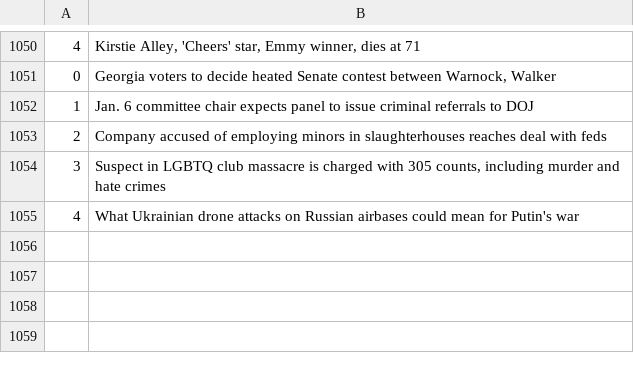
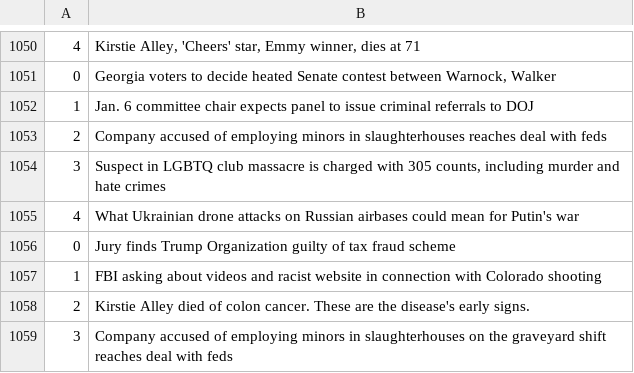
Before and after one commit to drishyatm/news_scrape, a CSV file: nbc_news.csv, drawn as a sheet; only a part is shown, gaps mark what is left out; the diff names each change by its address in the sheet, - before the commit and + after, or states it on an @@ line.

```diff
--- a/nbc_news.csv
+++ b/nbc_news.csv
+row 1056: 0 | Jury finds Trump Organization guilty of tax fraud scheme
+row 1057: 1 | FBI asking about videos and racist website in connection with Colorado shooting
+row 1058: 2 | Kirstie Alley died of colon cancer. These are the disease's early signs.
+row 1059: 3 | Company accused of employing minors in slaughterhouses on the graveyard shift reaches deal with feds
```
Also changed, not shown: headline_nytimes.csv.
